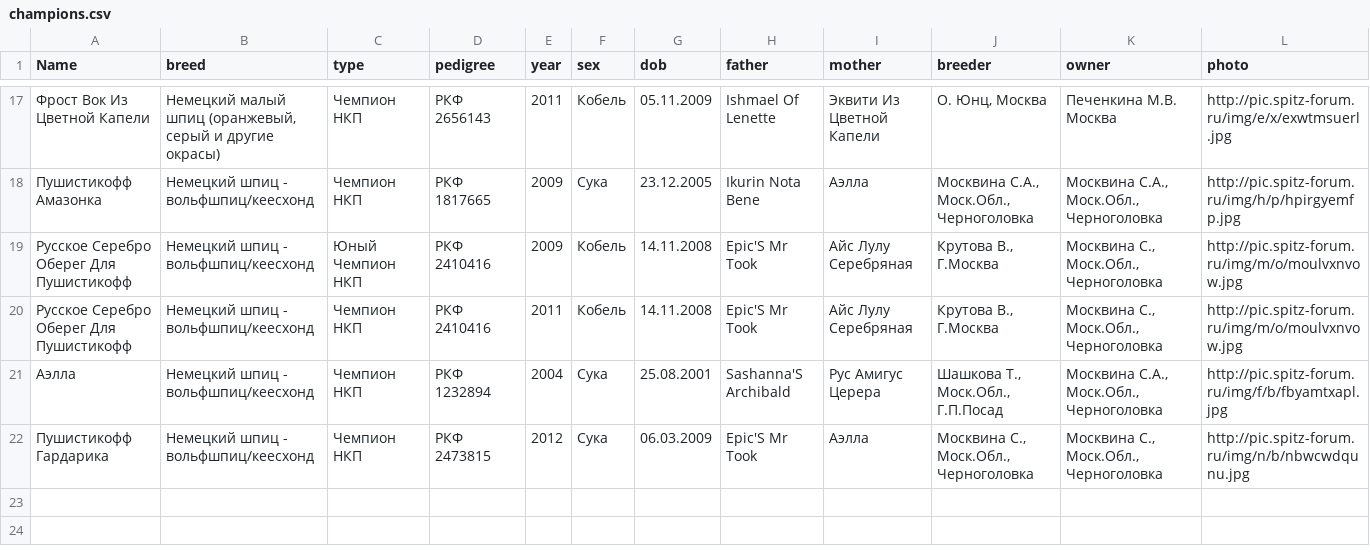
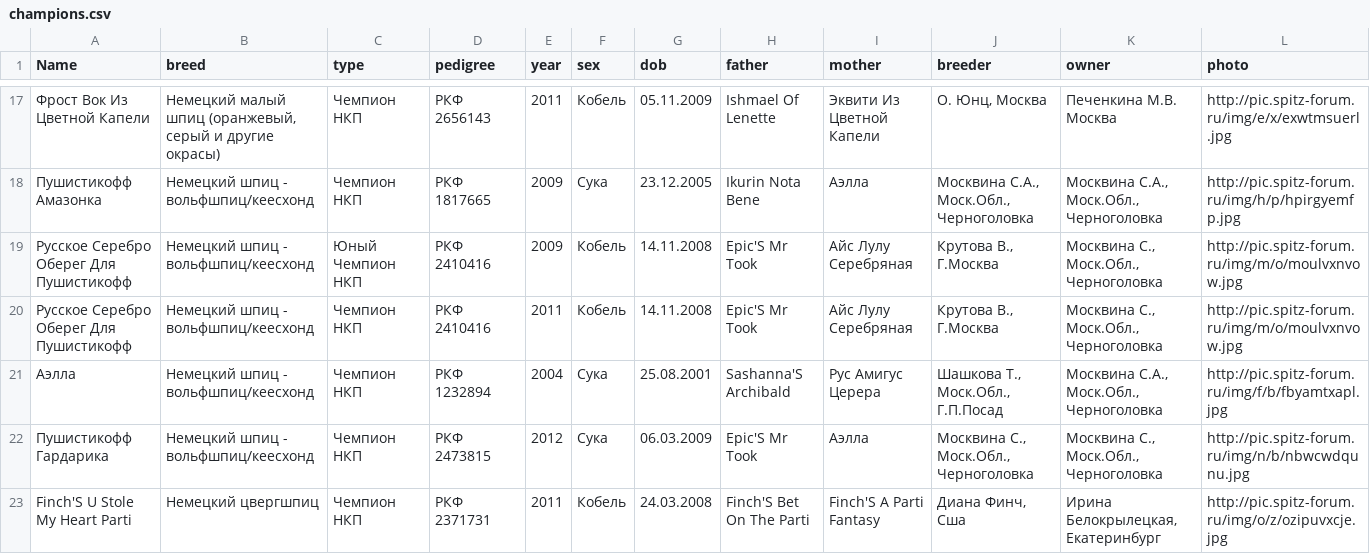
Before and after one commit to Itzamna/nkp-spitz, a CSV file: _data/champions.csv, drawn as a sheet; only a part is shown, gaps mark what is left out; the diff names each change by its address in the sheet, - before the commit and + after, or states it on an @@ line.

Commit message:
update info

```diff
--- a/_data/champions.csv
+++ b/_data/champions.csv
+row 23: Finch'S U Stole My Heart Parti | Немецкий цвергшпиц | Чемпион НКП | РКФ 2371731 | 2011 | Кобель | 24.03.2008 | Finch'S Bet On The Parti | Finch'S A Parti Fantasy | Диана Финч, Сша | Ирина Белокрылецкая, Екатеринбург | http://pic.spitz-forum.ru/img/o/z/ozipuvxcje.jpg
```
